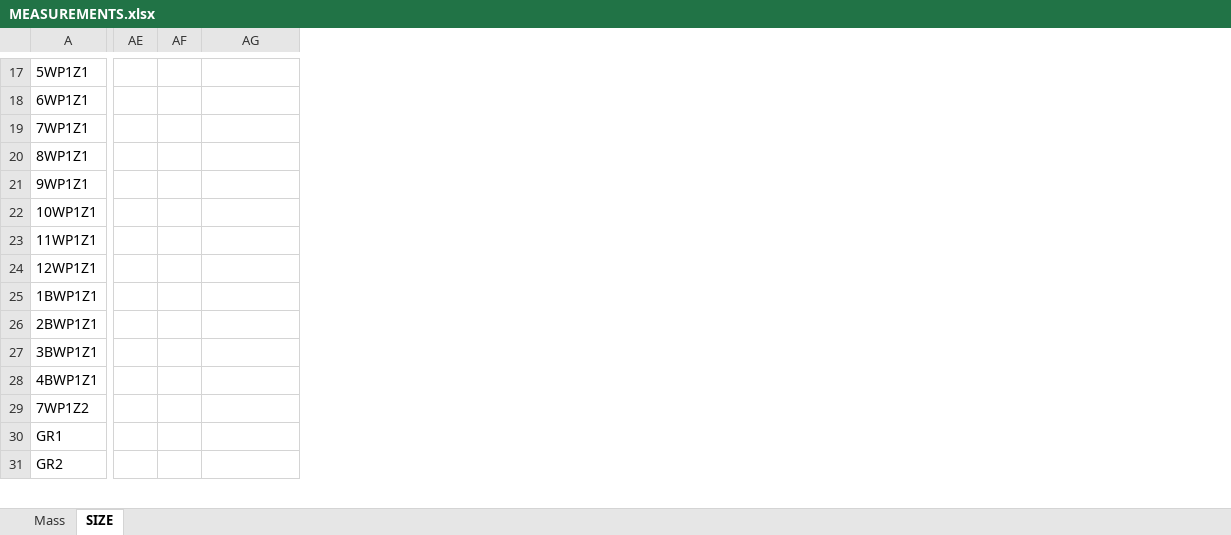
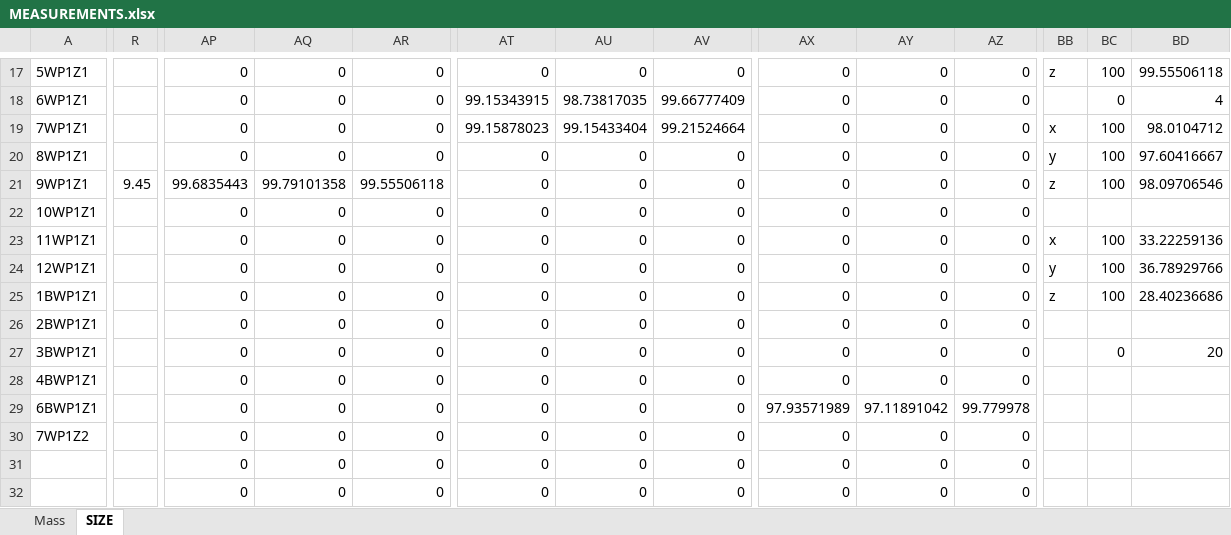
Before and after one commit to nmilaniak/mgr, an Excel workbook: Magisterka/MEASUREMENTS.xlsx, sheet SIZE, drawn as a sheet; only a part is shown, gaps mark what is left out; values as stored, in another font and other column widths than the file's, no borders; charts and pictures not drawn; removed rows and columns are numbered as before the commit, all else as after; rows hold the shown columns only; the diff covers the shown part only; the diff names each change by its address in the sheet, - before the commit and + after, or states it on an @@ line.

```diff
--- a/Magisterka/MEASUREMENTS.xlsx (sheet SIZE)
+++ b/Magisterka/MEASUREMENTS.xlsx (sheet SIZE)
+column R, empty
+column AP, rows 17-20: all 0; rows 22-28: all 0; rows 30-32: all 0
+column AQ, rows 17-20: all 0; rows 22-28: all 0; rows 30-32: all 0
+column AR, rows 17-20: all 0; rows 22-28: all 0; rows 30-32: all 0
+column AT, rows 17-20: 0 | 99.15343915 | 99.15878023 | 0; rows 22-28: all 0; rows 30-32: all 0
+column AU, rows 17-20: 0 | 98.73817035 | 99.15433404 | 0; rows 22-28: all 0; rows 30-32: all 0
+column AV, rows 17-20: 0 | 99.66777409 | 99.21524664 | 0; rows 22-28: all 0; rows 30-32: all 0
+column AX, rows 17-20: all 0; rows 22-28: all 0; rows 30-32: all 0
+column AY, rows 17-20: all 0; rows 22-28: all 0; rows 30-32: all 0
+column AZ, rows 17-20: all 0; rows 22-28: all 0; rows 30-32: all 0
-BB17: (empty)
+BB17: z
-BC17: (empty)
+BC17: 100
-BD17: (empty)
+BD17: 99.55506118
-BC18: (empty)
+BC18: 0
-BD18: (empty)
+BD18: 4
-BB19: (empty)
+BB19: x
-BC19:BC20: (empty)
+BC19:BC20: 100
-BD19: (empty)
+BD19: 98.0104712
-BB20: (empty)
+BB20: y
-BD20: (empty)
+BD20: 97.60416667
-row 21: 9WP1Z1
+row 21: 9WP1Z1 | 9.45 | 99.6835443 | 99.79101358 | 99.55506118 | 0 | 0 | 0 | 0 | 0 | 0 | z | 100 | 98.09706546
-BB23: (empty)
+BB23: x
-BC23:BC25: (empty)
+BC23:BC25: 100
-BD23: (empty)
+BD23: 33.22259136
-BB24: (empty)
+BB24: y
-BD24: (empty)
+BD24: 36.78929766
-BB25: (empty)
+BB25: z
-BD25: (empty)
+BD25: 28.40236686
-BC27: (empty)
+BC27: 0
-BD27: (empty)
+BD27: 20
+row 29: 6BWP1Z1 |  | 0 | 0 | 0 | 0 | 0 | 0 | 97.93571989 | 97.11891042 | 99.779978
-A31: GR1
+A31: (empty)
-A32: GR2
+A32: (empty)
```
Also changed, not shown: 28 added rows, 1 removed row, 23 added columns, 5 removed columns and 59 edited cells elsewhere in this sheet, sheet Mass, formulas that keep their value, charts or pictures, Magisterka/youngs.xlsx, 4 other files.
